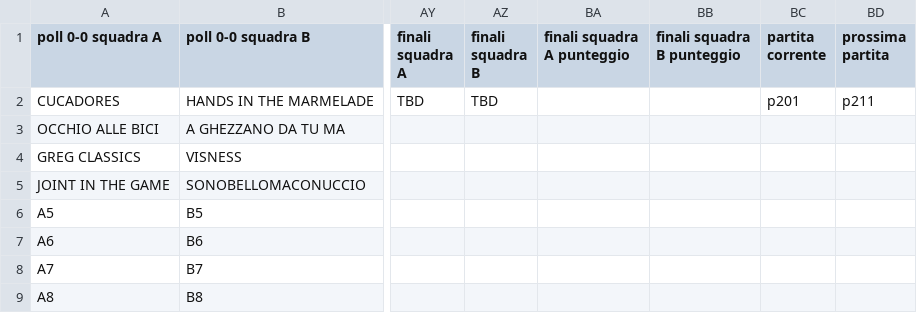
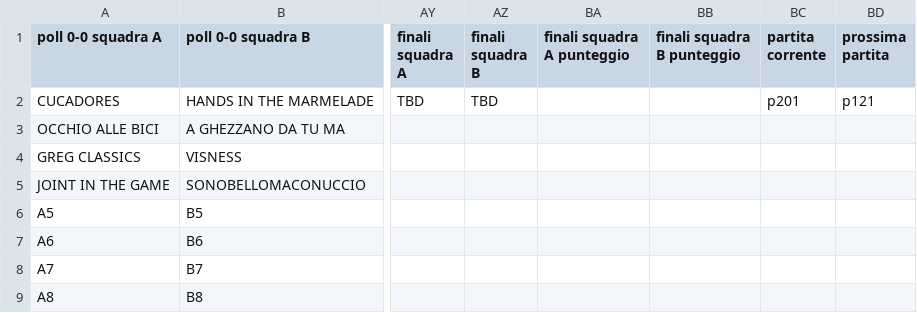
Before and after one commit to ChurchGame/ChurchGame.github.io, a CSV file: risultati.csv, drawn as a sheet; only a part is shown, gaps mark what is left out; the diff names each change by its address in the sheet, - before the commit and + after, or states it on an @@ line.

Commit message:
Update risultati.csv

```diff
--- a/risultati.csv
+++ b/risultati.csv
-BD2 (prossima partita): p211
+BD2 (prossima partita): p121
```
